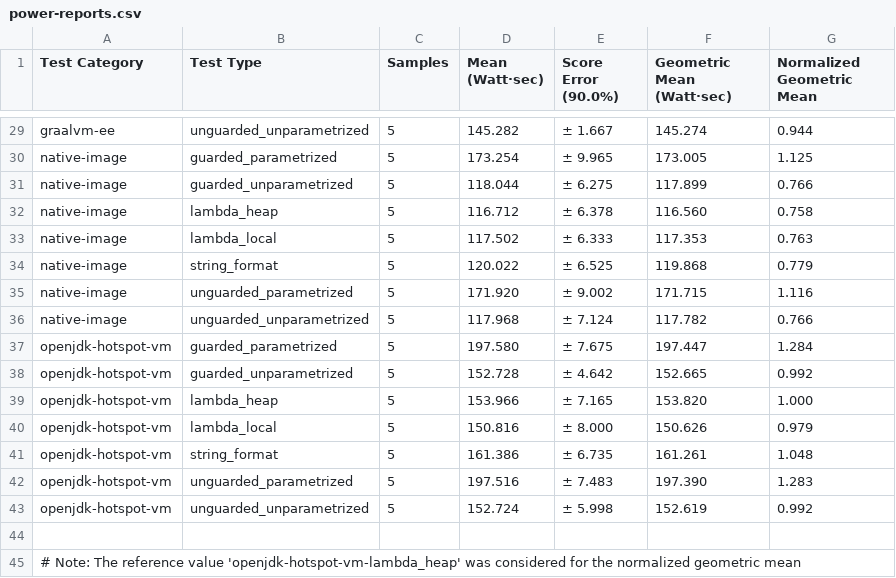
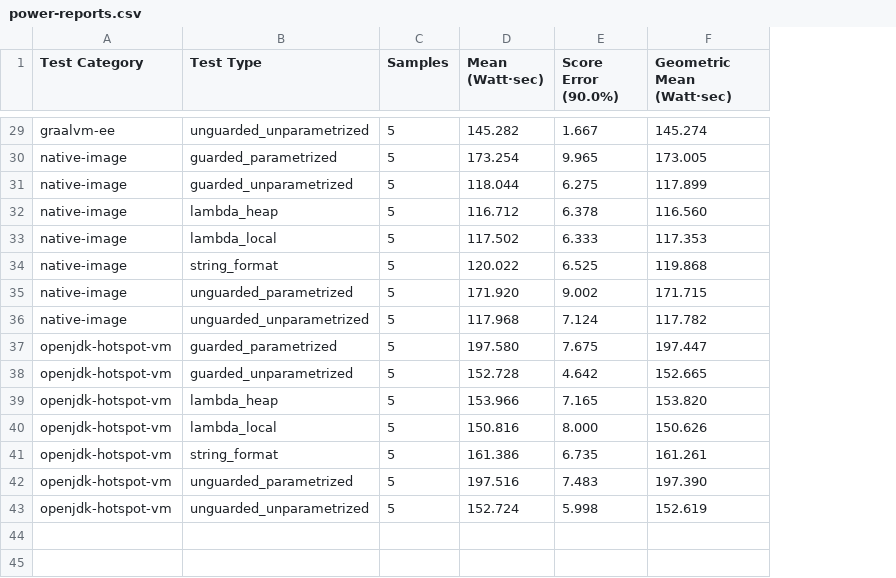
Before and after one commit to ionutbalosin/jvm-energy-consumption, a CSV file: java-samples/results/linux/x86_64/jdk-17/LoggingPatterns/power-consumption/power-reports.csv, drawn as a sheet; only a part is shown, gaps mark what is left out; the diff covers the shown part only; the diff names each change by its address in the sheet, - before the commit and + after, or states it on an @@ line.

Commit message:
Delete normalized geometric mean from reports

```diff
--- a/java-samples/results/linux/x86_64/jdk-17/LoggingPatterns/power-consumption/power-reports.csv
+++ b/java-samples/results/linux/x86_64/jdk-17/LoggingPatterns/power-consumption/power-reports.csv
-column G (Normalized Geometric Mean), rows 29-43: 0.944 | 1.125 | 0.766 | 0.758 | 0.763 | 0.779 | 1.116 | 0.766 | 1.284 | 0.992 | 1.000 | 0.979 | 1.048 | 1.283 | 0.992
-E29 (Score Error (90.0%)): ± 1.667
+E29 (Score Error (90.0%)): 1.667
-E30 (Score Error (90.0%)): ± 9.965
+E30 (Score Error (90.0%)): 9.965
-E31 (Score Error (90.0%)): ± 6.275
+E31 (Score Error (90.0%)): 6.275
-E32 (Score Error (90.0%)): ± 6.378
+E32 (Score Error (90.0%)): 6.378
-E33 (Score Error (90.0%)): ± 6.333
+E33 (Score Error (90.0%)): 6.333
-E34 (Score Error (90.0%)): ± 6.525
+E34 (Score Error (90.0%)): 6.525
-E35 (Score Error (90.0%)): ± 9.002
+E35 (Score Error (90.0%)): 9.002
-E36 (Score Error (90.0%)): ± 7.124
+E36 (Score Error (90.0%)): 7.124
-E37 (Score Error (90.0%)): ± 7.675
+E37 (Score Error (90.0%)): 7.675
-E38 (Score Error (90.0%)): ± 4.642
+E38 (Score Error (90.0%)): 4.642
-E39 (Score Error (90.0%)): ± 7.165
+E39 (Score Error (90.0%)): 7.165
-E40 (Score Error (90.0%)): ± 8.000
+E40 (Score Error (90.0%)): 8.000
-E41 (Score Error (90.0%)): ± 6.735
+E41 (Score Error (90.0%)): 6.735
-E42 (Score Error (90.0%)): ± 7.483
+E42 (Score Error (90.0%)): 7.483
-E43 (Score Error (90.0%)): ± 5.998
+E43 (Score Error (90.0%)): 5.998
-row 44: (empty)
-row 45: # Note: The reference value 'openjdk-hotspot-vm-lambda_heap' was considered for the normalized geometric mean
```
Also changed, not shown: 27 edited cells elsewhere in this file, java-samples/results/linux/x86_64/jdk-17/MemoryAccessPatterns/power-consumption/power-reports.csv, java-samples/results/linux/x86_64/jdk-17/ThrowExceptionPatterns/power-consumption/power-reports.csv, 8 other files.
